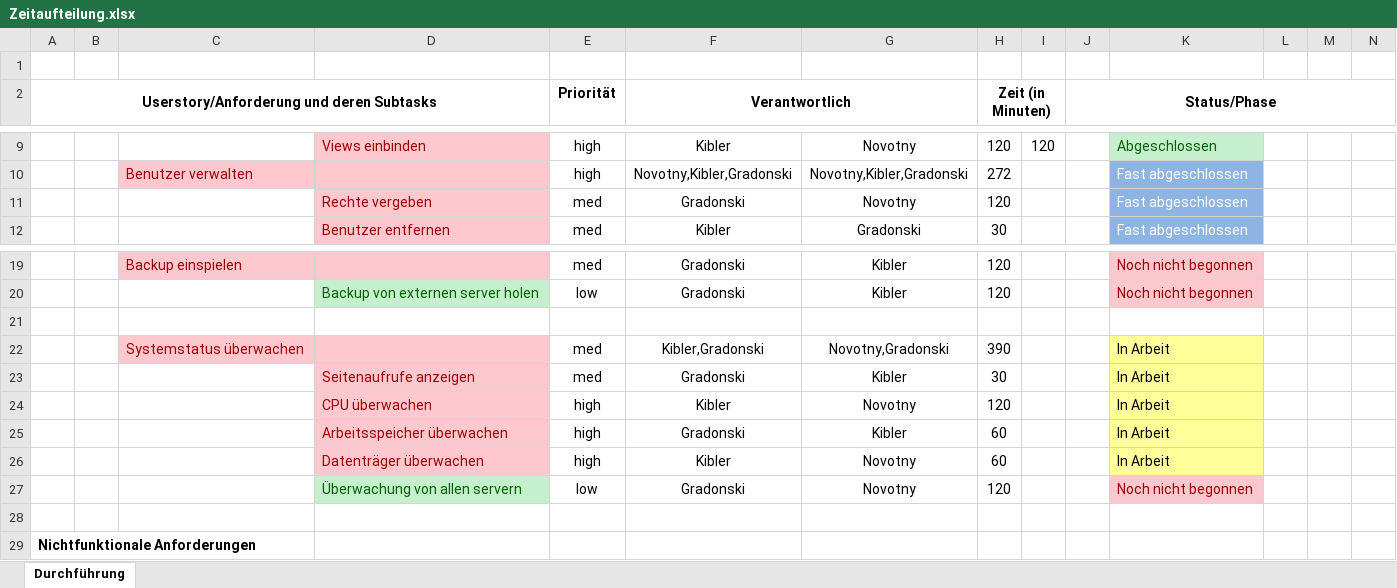
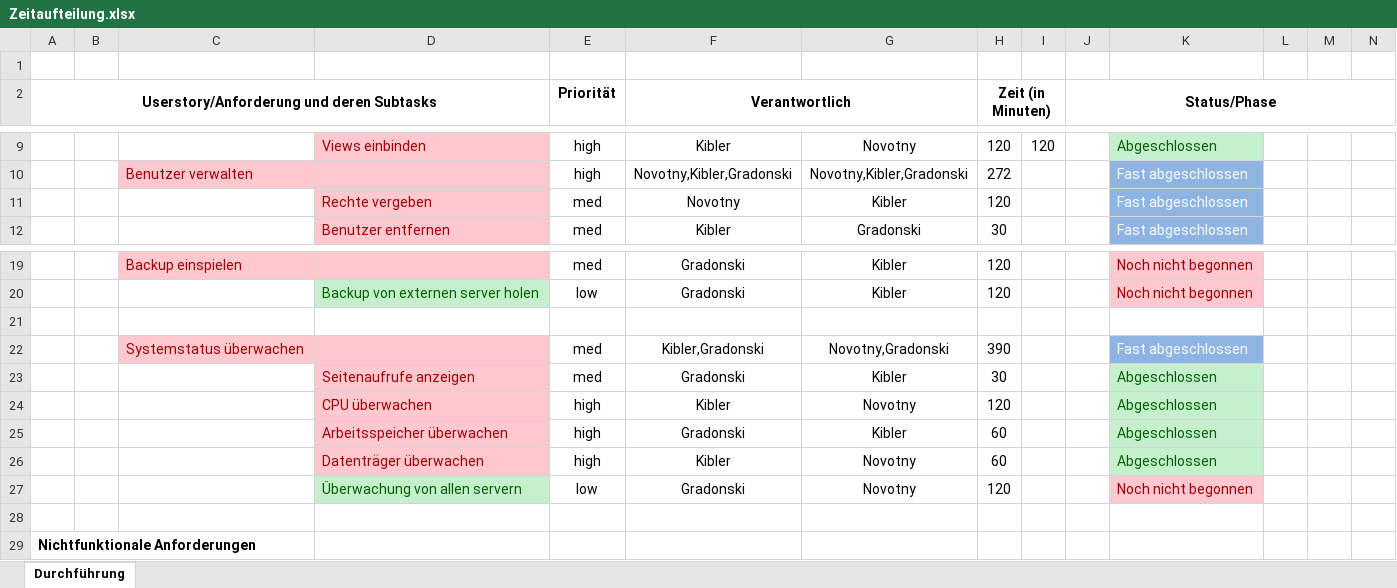
Before and after one commit to fkibler-tgm/adminpanel, an Excel workbook: Zeitaufteilung.xlsx, sheet Durchführung, drawn as a sheet; only a part is shown, gaps mark what is left out; values as stored, in another font and other column widths than the file's, no borders; the diff names each change by its address in the sheet, - before the commit and + after, or states it on an @@ line.

```diff
--- a/Zeitaufteilung.xlsx (sheet Durchführung)
+++ b/Zeitaufteilung.xlsx (sheet Durchführung)
-F11 (Verantwortlich): Gradonski
+F11 (Verantwortlich): Novotny
-G11: Novotny
+G11: Kibler
-K22: In Arbeit
+K22: Fast abgeschlossen
@@ K22 fill: #FFFF99 → #8EB4E3, text colour: black → #FFFFFF @@
-K23:K26: In Arbeit
+K23:K26: Abgeschlossen
@@ K23:K26 fill: #FFFF99 → #C6EFCE, text colour: black → #006100 @@
```
Also changed, not shown: 1 other file.
